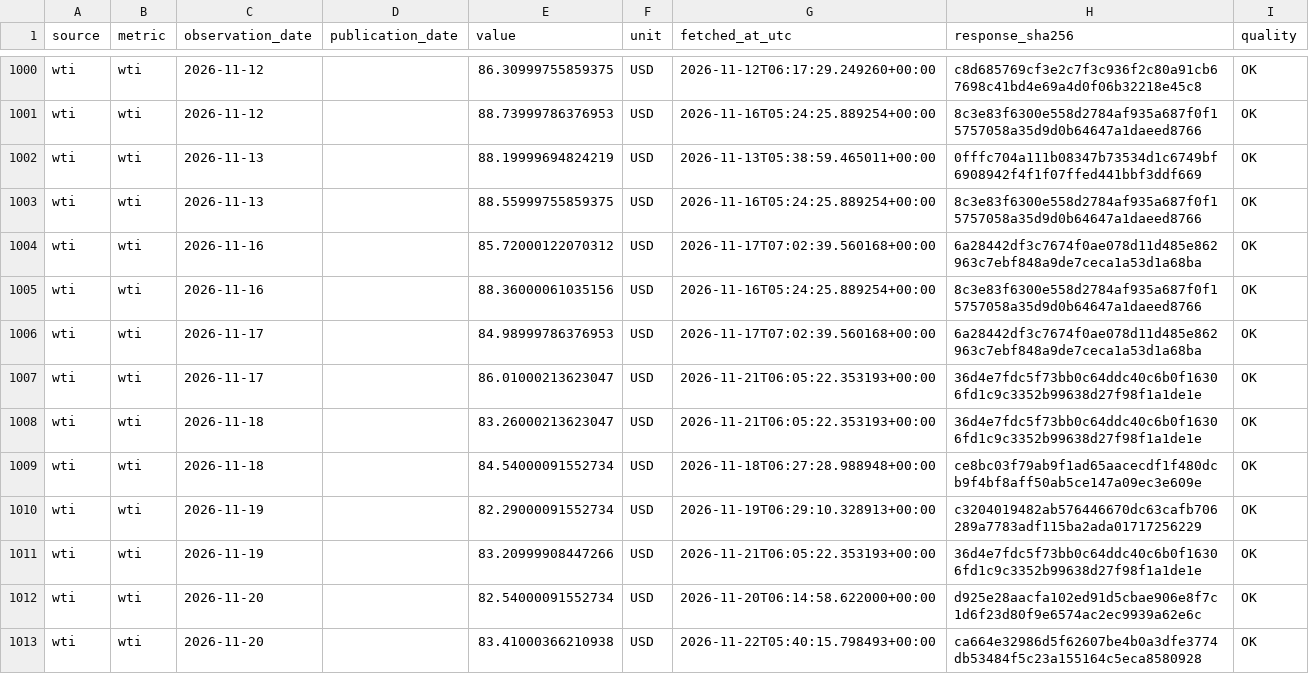
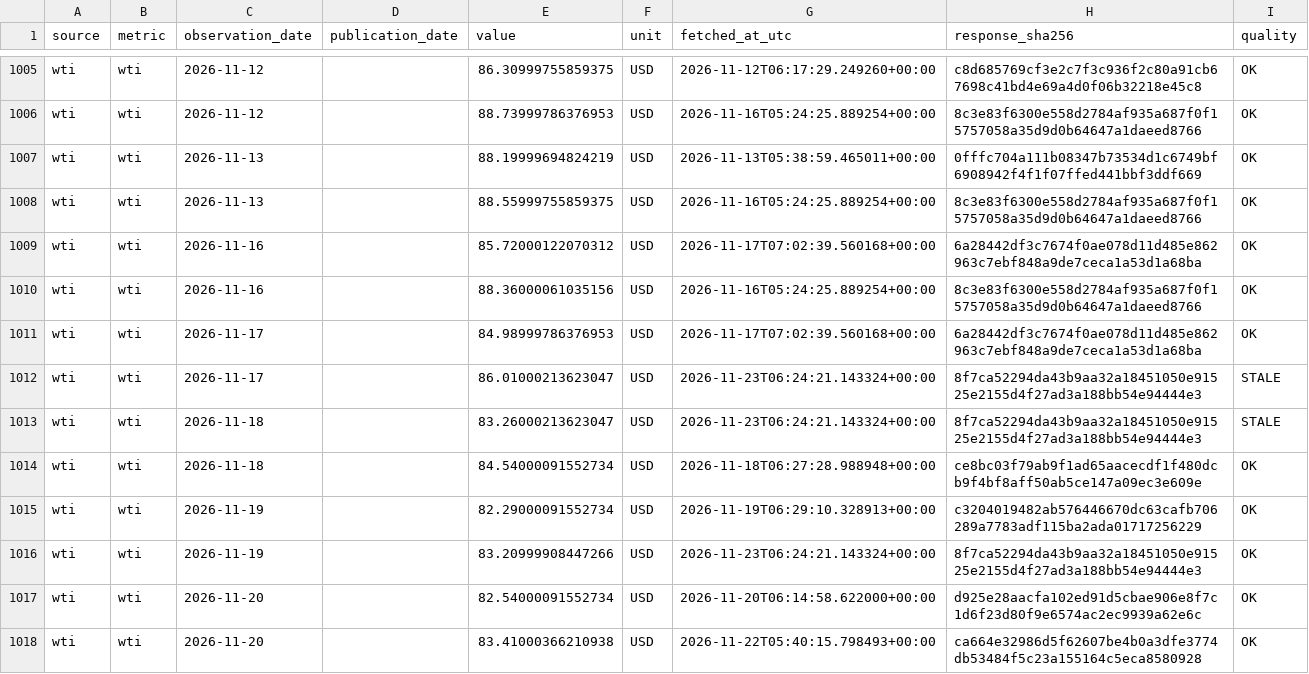
Before and after one commit to yydsdefi-cmyk/COMEX-Gold-Tracker, a CSV file: market_data/history.csv, drawn as a sheet; only a part is shown, gaps mark what is left out; the diff covers the shown part only.

```diff
--- a/market_data/history.csv
+++ b/market_data/history.csv
@@ -1006,7 +1011,7 @@ wti,wti,2026-11-16,,88.36000061035156,USD,2026-11-16T05:24:25.889254+00:00,8c3e8
 wti,wti,2026-11-17,,84.98999786376953,USD,2026-11-17T07:02:39.560168+00:00,6a28442df3c7674f0ae078d11d485e862963c7ebf848a9de7ceca1a53d1a68ba,OK
-wti,wti,2026-11-17,,86.01000213623047,USD,2026-11-21T06:05:22.353193+00:00,36d4e7fdc5f73bb0c64ddc40c6b0f16306fd1c9c3352b99638d27f98f1a1de1e,OK
-wti,wti,2026-11-18,,83.26000213623047,USD,2026-11-21T06:05:22.353193+00:00,36d4e7fdc5f73bb0c64ddc40c6b0f16306fd1c9c3352b99638d27f98f1a1de1e,OK
+wti,wti,2026-11-17,,86.01000213623047,USD,2026-11-23T06:24:21.143324+00:00,8f7ca52294da43b9aa32a18451050e91525e2155d4f27ad3a188bb54e94444e3,STALE
+wti,wti,2026-11-18,,83.26000213623047,USD,2026-11-23T06:24:21.143324+00:00,8f7ca52294da43b9aa32a18451050e91525e2155d4f27ad3a188bb54e94444e3,STALE
 wti,wti,2026-11-18,,84.54000091552734,USD,2026-11-18T06:27:28.988948+00:00,ce8bc03f79ab9f1ad65aacecdf1f480dcb9f4bf8aff50ab5ce147a09ec3e609e,OK
 wti,wti,2026-11-19,,82.29000091552734,USD,2026-11-19T06:29:10.328913+00:00,c3204019482ab576446670dc63cafb706289a7783adf115ba2ada01717256229,OK
-wti,wti,2026-11-19,,83.20999908447266,USD,2026-11-21T06:05:22.353193+00:00,36d4e7fdc5f73bb0c64ddc40c6b0f16306fd1c9c3352b99638d27f98f1a1de1e,OK
+wti,wti,2026-11-19,,83.20999908447266,USD,2026-11-23T06:24:21.143324+00:00,8f7ca52294da43b9aa32a18451050e91525e2155d4f27ad3a188bb54e94444e3,OK
 wti,wti,2026-11-20,,82.54000091552734,USD,2026-11-20T06:14:58.622000+00:00,d925e28aacfa102ed91d5cbae906e8f7c1d6f23d80f9e6574ac2ec9939a62e6c,OK
```
Also changed, not shown: 6 added rows and 134 edited cells elsewhere in this file, 9 other files.
